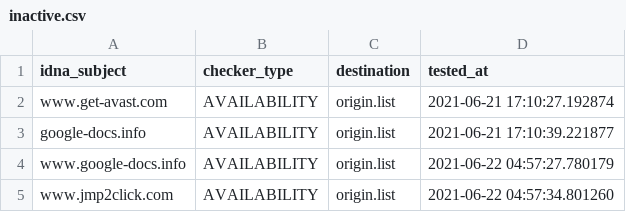
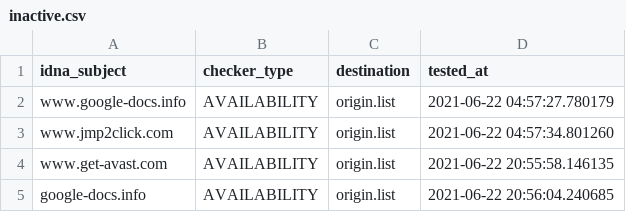
Before and after one commit to dead-hosts/add.Dead_git_FadeMind, a CSV file: .pyfunceble/inactive.csv, drawn as a sheet; removed rows and columns are numbered as before the commit, all else as after; the diff names each change by its address in the sheet, - before the commit and + after, or states it on an @@ line.

```diff
--- a/.pyfunceble/inactive.csv
+++ b/.pyfunceble/inactive.csv
-row 2: www.get-avast.com | AVAILABILITY | origin.list | 2021-06-21 17:10:27.192874
-row 3: google-docs.info | AVAILABILITY | origin.list | 2021-06-21 17:10:39.221877
+row 4: www.get-avast.com | AVAILABILITY | origin.list | 2021-06-22 20:55:58.146135
+row 5: google-docs.info | AVAILABILITY | origin.list | 2021-06-22 20:56:04.240685
```
Also changed, not shown: 8 other files.
